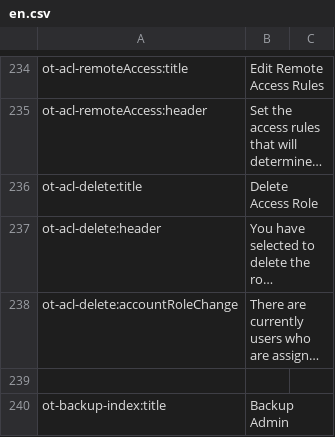
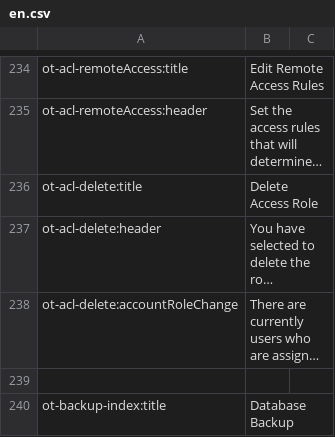
Before and after one commit to ncsuwebdev/otframework, a CSV file: application/languages/ot/en.csv, drawn as a sheet; only a part is shown, gaps mark what is left out; long unchanged cells end in …; the diff covers the shown part only; the diff names each change by its address in the sheet, - before the commit and + after, or states it on an @@ line.

Commit message:
updated database backup UI

```diff
--- a/application/languages/ot/en.csv
+++ b/application/languages/ot/en.csv
-B240: Backup Admin
+B240: Database Backup
```
Also changed, not shown: 2 edited cells elsewhere in this file, 5 other files.
